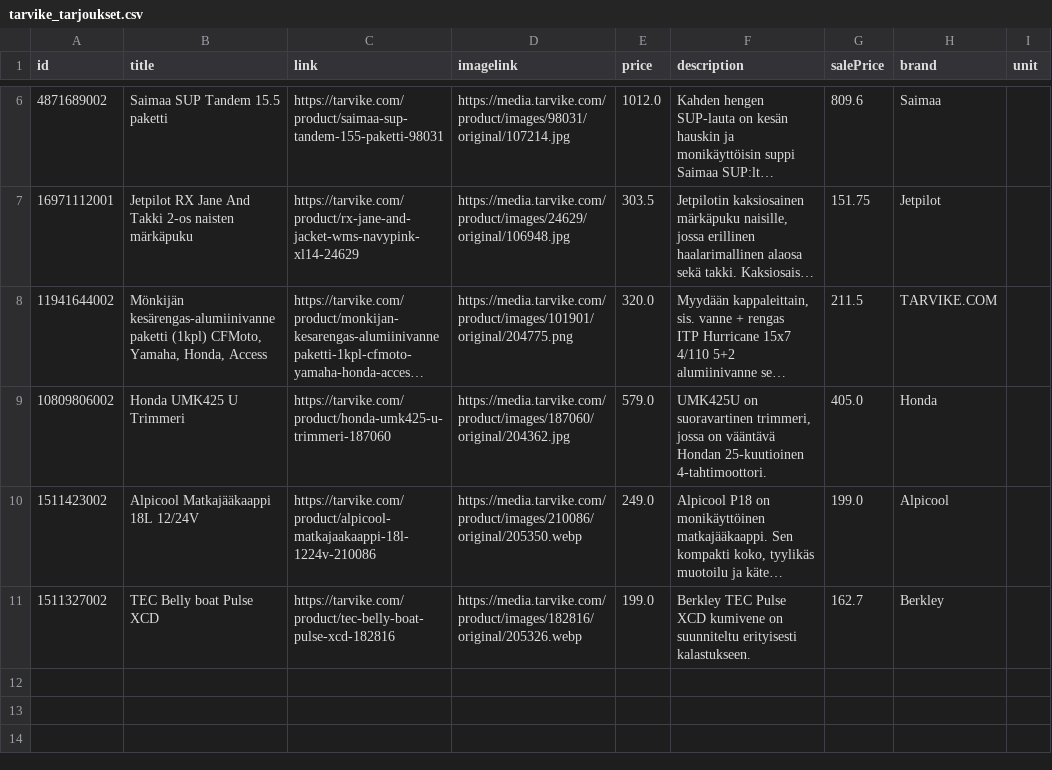
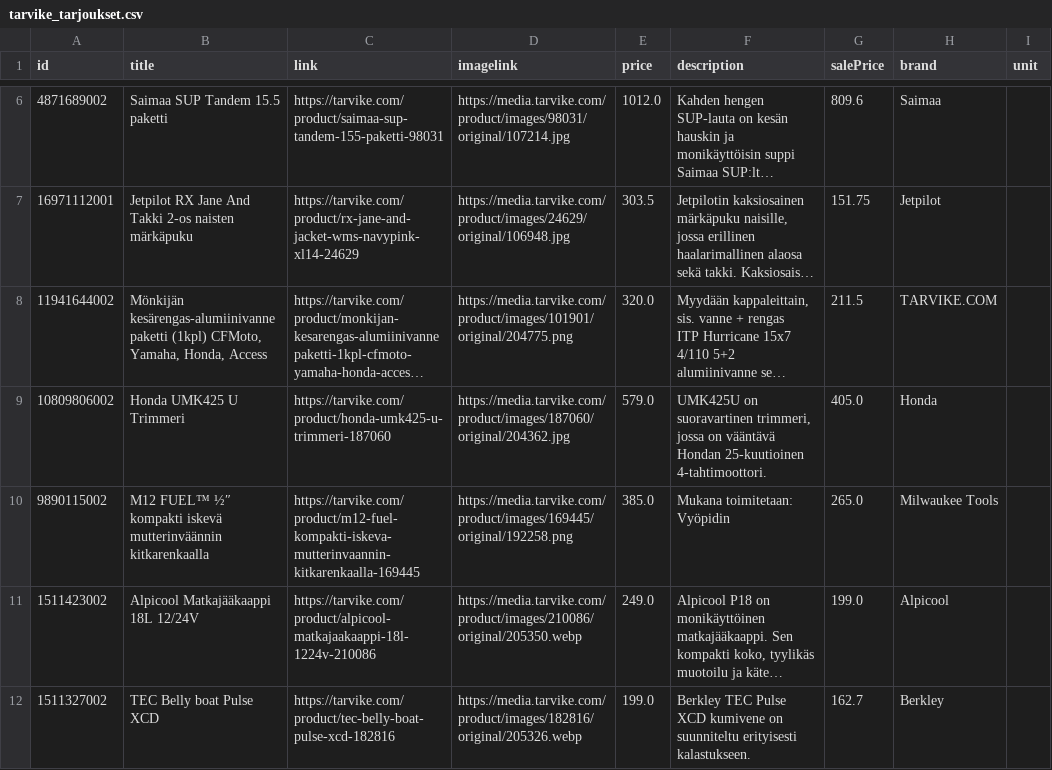
Before and after one commit to TarvikeTT/almadynamo, a CSV file: tarvike_tarjoukset.csv, drawn as a sheet; only a part is shown, gaps mark what is left out; long unchanged cells end in …; ↵ is a line break in a cell; the diff names each change by its address in the sheet, - before the commit and + after, or states it on an @@ line.

```diff
--- a/tarvike_tarjoukset.csv
+++ b/tarvike_tarjoukset.csv
+row 10: 9890115002 | M12 FUEL™ ½″ kompakti iskevä mutterinväännin kitkarenkaalla | https://tarvike.com/product/m12-fuel-kompakti-iskeva-mutterinvaannin-kitkarenkaalla-169445 | https://media.tarvike.com/product/images/169445/original/192258.png | 385.0 | Mukana toimitetaan: ↵ Vyöpidin | 265.0 | Milwaukee Tools
```
